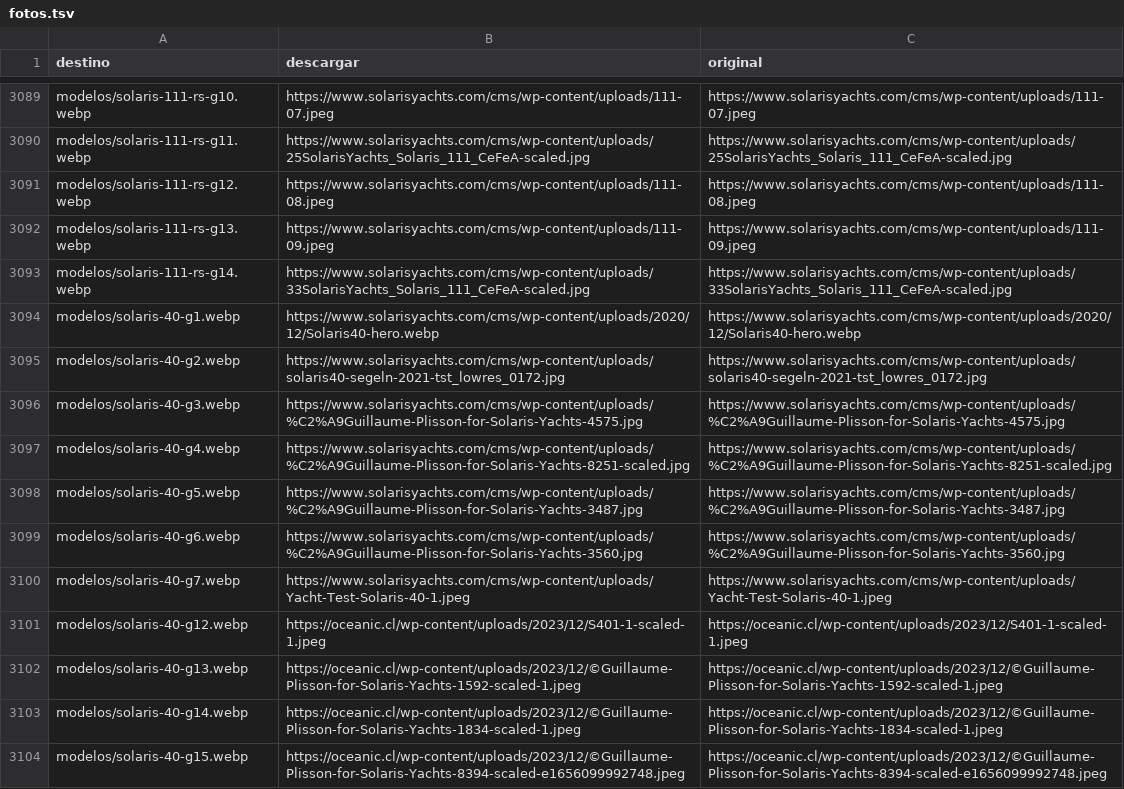
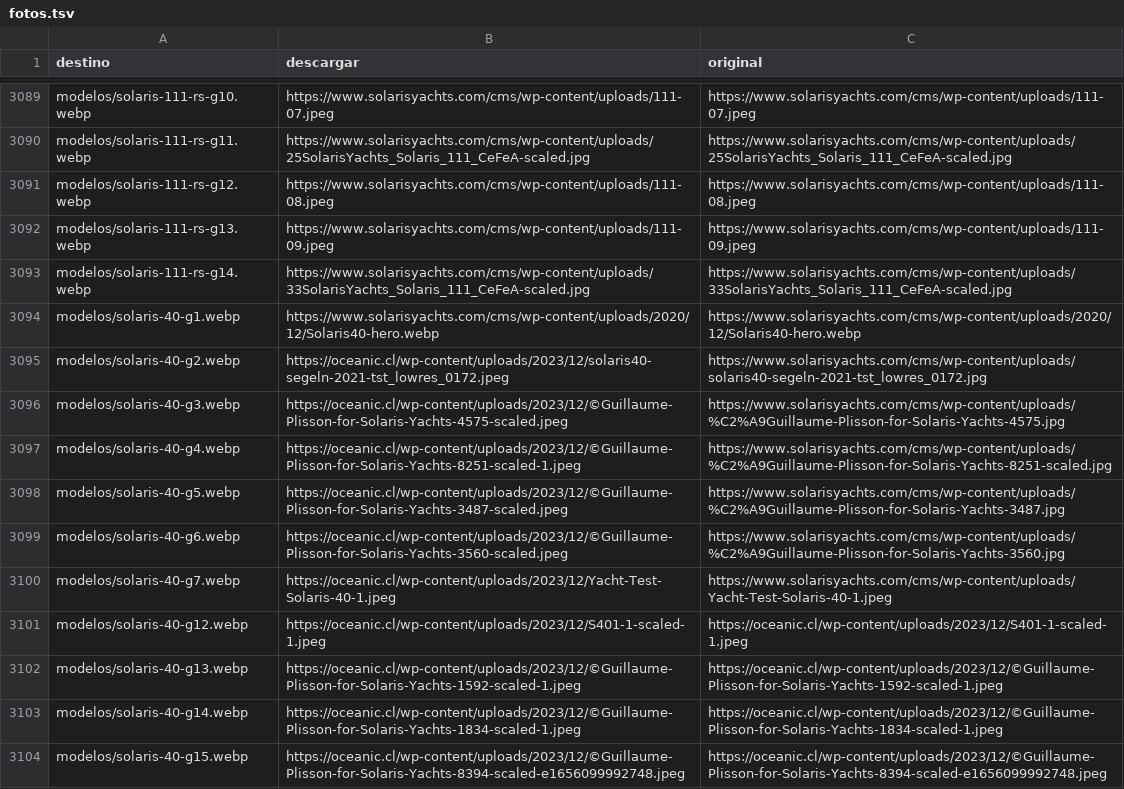
Before and after one commit to nicolasrf-pixel/oceanic-content-agent, a TSV file: sitio/scripts/fotos.tsv, drawn as a sheet; only a part is shown, gaps mark what is left out; the diff covers the shown part only.

```diff
--- a/sitio/scripts/fotos.tsv
+++ b/sitio/scripts/fotos.tsv
@@ -3094,8 +3094,8 @@ modelos/solaris-111-rs-g14.webp	https://www.solarisyachts.com/cms/wp-content/upl
 modelos/solaris-40-g1.webp	https://www.solarisyachts.com/cms/wp-content/uploads/2020/12/Solaris40-hero.webp	https://www.solarisyachts.com/cms/wp-content/uploads/2020/12/Solaris40-hero.webp
-modelos/solaris-40-g2.webp	https://www.solarisyachts.com/cms/wp-content/uploads/solaris40-segeln-2021-tst_lowres_0172.jpg	https://www.solarisyachts.com/cms/wp-content/uploads/solaris40-segeln-2021-tst_lowres_0172.jpg
-modelos/solaris-40-g3.webp	https://www.solarisyachts.com/cms/wp-content/uploads/%C2%A9Guillaume-Plisson-for-Solaris-Yachts-4575.jpg	https://www.solarisyachts.com/cms/wp-content/uploads/%C2%A9Guillaume-Plisson-for-Solaris-Yachts-4575.jpg
-modelos/solaris-40-g4.webp	https://www.solarisyachts.com/cms/wp-content/uploads/%C2%A9Guillaume-Plisson-for-Solaris-Yachts-8251-scaled.jpg	https://www.solarisyachts.com/cms/wp-content/uploads/%C2%A9Guillaume-Plisson-for-Solaris-Yachts-8251-scaled.jpg
-modelos/solaris-40-g5.webp	https://www.solarisyachts.com/cms/wp-content/uploads/%C2%A9Guillaume-Plisson-for-Solaris-Yachts-3487.jpg	https://www.solarisyachts.com/cms/wp-content/uploads/%C2%A9Guillaume-Plisson-for-Solaris-Yachts-3487.jpg
-modelos/solaris-40-g6.webp	https://www.solarisyachts.com/cms/wp-content/uploads/%C2%A9Guillaume-Plisson-for-Solaris-Yachts-3560.jpg	https://www.solarisyachts.com/cms/wp-content/uploads/%C2%A9Guillaume-Plisson-for-Solaris-Yachts-3560.jpg
-modelos/solaris-40-g7.webp	https://www.solarisyachts.com/cms/wp-content/uploads/Yacht-Test-Solaris-40-1.jpeg	https://www.solarisyachts.com/cms/wp-content/uploads/Yacht-Test-Solaris-40-1.jpeg
+modelos/solaris-40-g2.webp	https://oceanic.cl/wp-content/uploads/2023/12/solaris40-segeln-2021-tst_lowres_0172.jpeg	https://www.solarisyachts.com/cms/wp-content/uploads/solaris40-segeln-2021-tst_lowres_0172.jpg
+modelos/solaris-40-g3.webp	https://oceanic.cl/wp-content/uploads/2023/12/©Guillaume-Plisson-for-Solaris-Yachts-4575-scaled.jpeg	https://www.solarisyachts.com/cms/wp-content/uploads/%C2%A9Guillaume-Plisson-for-Solaris-Yachts-4575.jpg
+modelos/solaris-40-g4.webp	https://oceanic.cl/wp-content/uploads/2023/12/©Guillaume-Plisson-for-Solaris-Yachts-8251-scaled-1.jpeg	https://www.solarisyachts.com/cms/wp-content/uploads/%C2%A9Guillaume-Plisson-for-Solaris-Yachts-8251-scaled.jpg
+modelos/solaris-40-g5.webp	https://oceanic.cl/wp-content/uploads/2023/12/©Guillaume-Plisson-for-Solaris-Yachts-3487-scaled.jpeg	https://www.solarisyachts.com/cms/wp-content/uploads/%C2%A9Guillaume-Plisson-for-Solaris-Yachts-3487.jpg
+modelos/solaris-40-g6.webp	https://oceanic.cl/wp-content/uploads/2023/12/©Guillaume-Plisson-for-Solaris-Yachts-3560-scaled.jpeg	https://www.solarisyachts.com/cms/wp-content/uploads/%C2%A9Guillaume-Plisson-for-Solaris-Yachts-3560.jpg
+modelos/solaris-40-g7.webp	https://oceanic.cl/wp-content/uploads/2023/12/Yacht-Test-Solaris-40-1.jpeg	https://www.solarisyachts.com/cms/wp-content/uploads/Yacht-Test-Solaris-40-1.jpeg
 modelos/solaris-40-g12.webp	https://oceanic.cl/wp-content/uploads/2023/12/S401-1-scaled-1.jpeg	https://oceanic.cl/wp-content/uploads/2023/12/S401-1-scaled-1.jpeg
```
Also changed, not shown: 17 edited cells elsewhere in this file, 2 other files.
